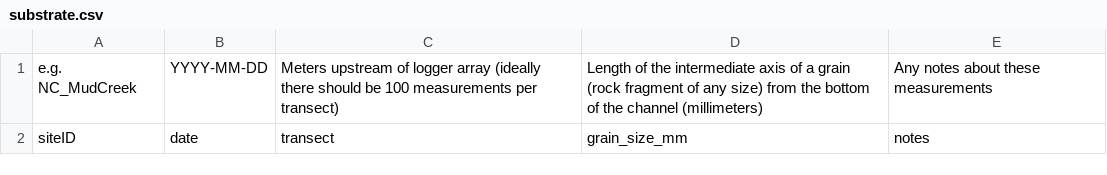
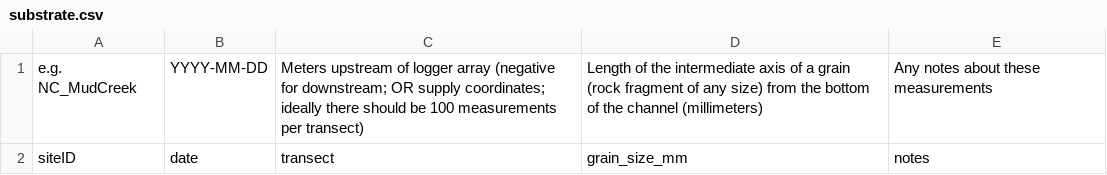
Before and after one commit to streampulse/sp, a CSV file: static/streampulse_reach_characterization_templates/substrate.csv, drawn as a sheet.

```diff
--- a/static/streampulse_reach_characterization_templates/substrate.csv
+++ b/static/streampulse_reach_characterization_templates/substrate.csv
@@ -1,2 +1,2 @@
-e.g. NC_MudCreek,YYYY-MM-DD,Meters upstream of logger array (ideally there should be 100 measurements per transect),Length of the intermediate axis of a grain (rock fragment of any size) from the bottom of the channel (millimeters),Any notes about these measurements
+e.g. NC_MudCreek,YYYY-MM-DD,Meters upstream of logger array (negative for downstream; OR supply coordinates; ideally there should be 100 measurements per transect),Length of the intermediate axis of a grain (rock fragment of any size) from the bottom of the channel (millimeters),Any notes about these measurements
 siteID,date,transect,grain_size_mm,notes
```
Also changed, not shown: static/streampulse_reach_characterization_templates/canopy.csv, static/streampulse_reach_characterization_templates/cross_section.csv, 1 other file.
